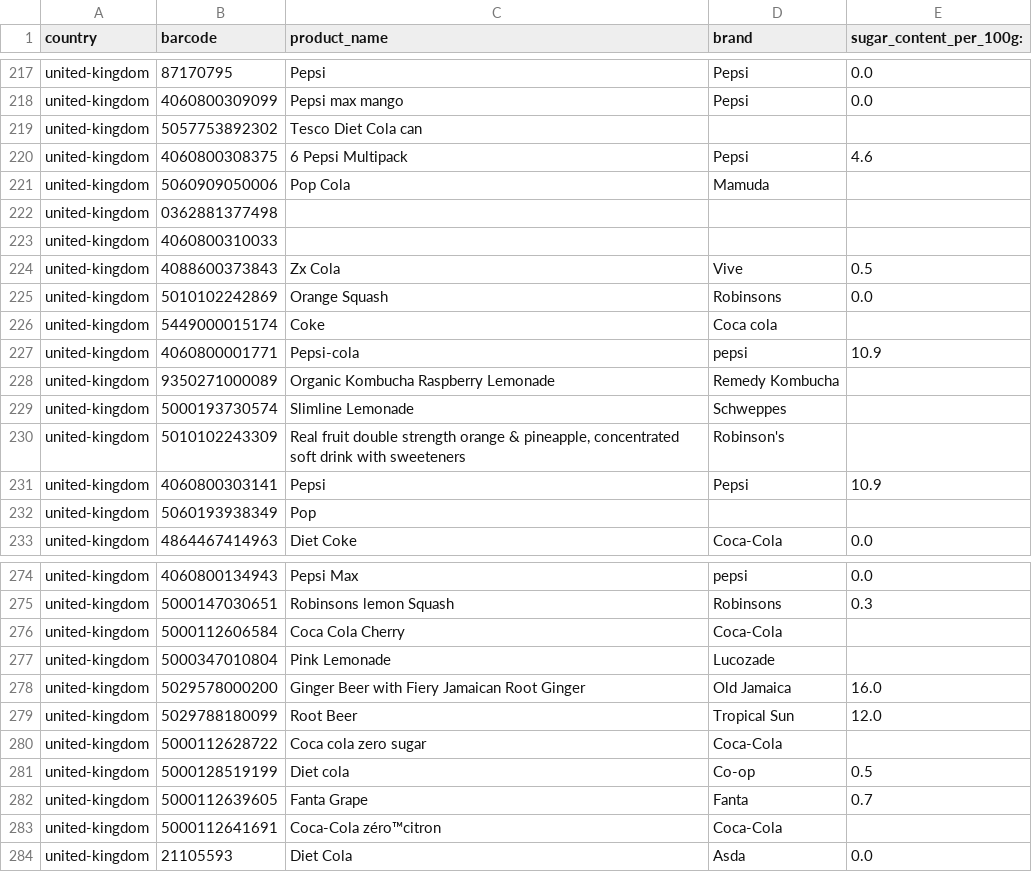
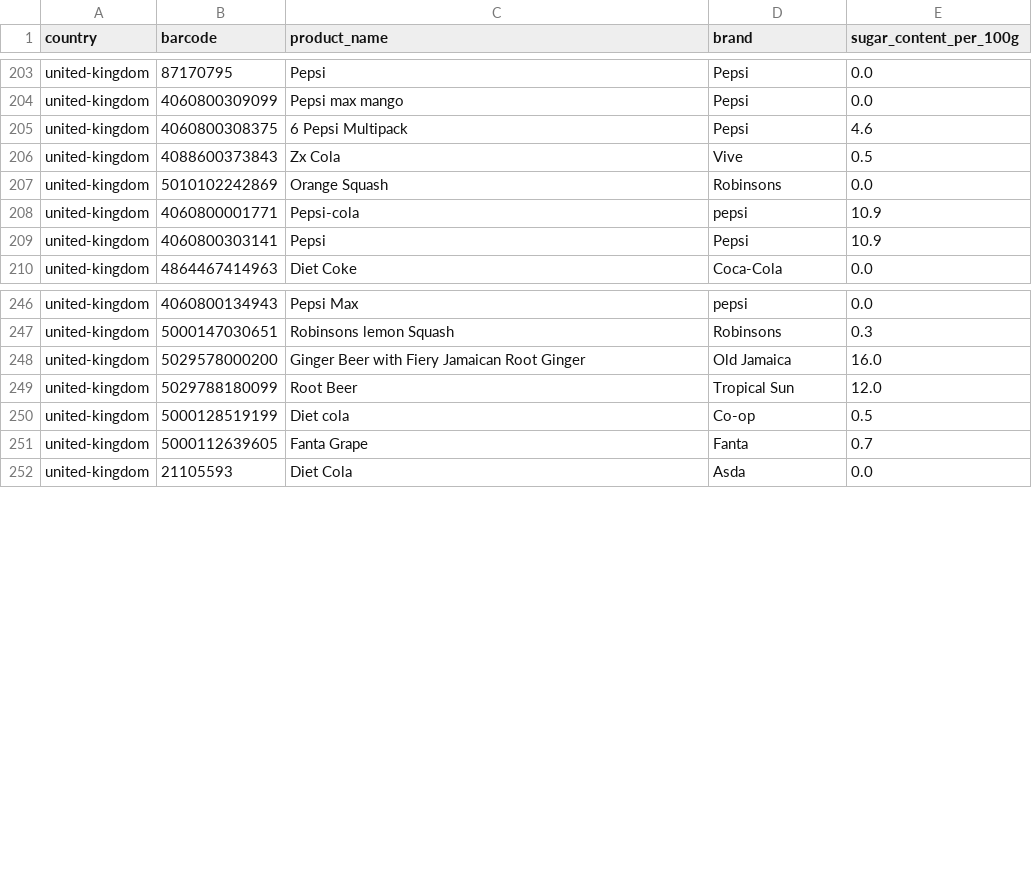
Before and after one commit to JaviMilagro/me204-final-project, a CSV file: data/processed/sodas_clean.csv, drawn as a sheet; only a part is shown, gaps mark what is left out; the diff covers the shown part only.

```diff
--- a/data/processed/sodas_clean.csv
+++ b/data/processed/sodas_clean.csv
@@ -1 +1 @@
-country,barcode,product_name,brand,sugar_content_per_100g:
+country,barcode,product_name,brand,sugar_content_per_100g
@@ -218,16 +204,7 @@ united-kingdom,87170795,Pepsi,Pepsi,0.0
 united-kingdom,4060800309099,Pepsi max mango,Pepsi,0.0
-united-kingdom,5057753892302,Tesco Diet Cola can,,
 united-kingdom,4060800308375,6 Pepsi Multipack,Pepsi,4.6
-united-kingdom,5060909050006,Pop Cola,Mamuda,
-united-kingdom,0362881377498,,,
-united-kingdom,4060800310033,,,
 united-kingdom,4088600373843,Zx Cola,Vive,0.5
 united-kingdom,5010102242869,Orange Squash,Robinsons,0.0
-united-kingdom,5449000015174,Coke,Coca cola,
 united-kingdom,4060800001771,Pepsi-cola,pepsi,10.9
-united-kingdom,9350271000089,Organic Kombucha Raspberry Lemonade,Remedy Kombucha,
-united-kingdom,5000193730574,Slimline Lemonade,Schweppes,
-united-kingdom,5010102243309,"Real fruit double strength orange & pineapple, concentrated soft drink with sweeteners",Robinson's,
 united-kingdom,4060800303141,Pepsi,Pepsi,10.9
-united-kingdom,5060193938349,Pop,,
 united-kingdom,4864467414963,Diet Coke,Coca-Cola,0.0
@@ -275,10 +247,6 @@ united-kingdom,4060800134943,Pepsi Max,pepsi,0.0
 united-kingdom,5000147030651,Robinsons lemon Squash,Robinsons,0.3
-united-kingdom,5000112606584,Coca Cola Cherry,Coca-Cola,
-united-kingdom,5000347010804,Pink Lemonade,Lucozade,
 united-kingdom,5029578000200,Ginger Beer with Fiery Jamaican Root Ginger,Old Jamaica,16.0
 united-kingdom,5029788180099,Root Beer,Tropical Sun,12.0
-united-kingdom,5000112628722,Coca cola zero sugar,Coca-Cola,
 united-kingdom,5000128519199,Diet cola,Co-op,0.5
 united-kingdom,5000112639605,Fanta Grape,Fanta,0.7
-united-kingdom,5000112641691,Coca-Cola zéro™citron,Coca-Cola,
 united-kingdom,21105593,Diet Cola,Asda,0.0
```
Also changed, not shown: 26 removed rows elsewhere in this file, 6 other files.
